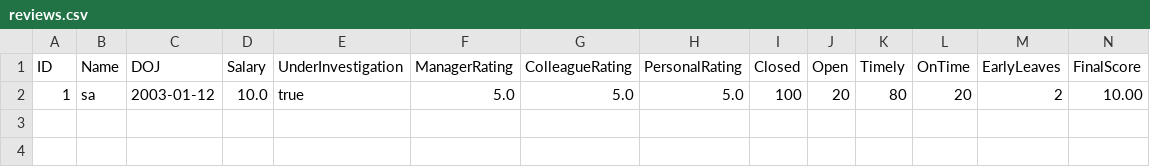
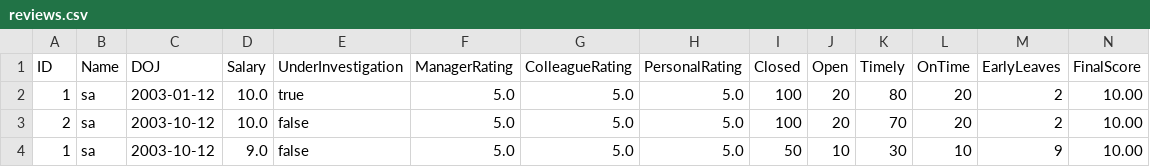
Before and after one commit to onex-saksham/Training, a CSV file: Emp_review/reviews.csv, drawn as a sheet; only a part is shown; rows hold the shown columns only; the diff names each change by its address in the sheet, - before the commit and + after, or states it on an @@ line.

```diff
--- a/Emp_review/reviews.csv
+++ b/Emp_review/reviews.csv
+row 3: 2 | sa | 2003-10-12 | 10.0 | false | 5.0 | 5.0 | 5.0 | 100 | 20 | 70 | 20 | 2 | 10.00
+row 4: 1 | sa | 2003-10-12 | 9.0 | false | 5.0 | 5.0 | 5.0 | 50 | 10 | 30 | 10 | 9 | 10.00
```
Also changed, not shown: 3 other files.
